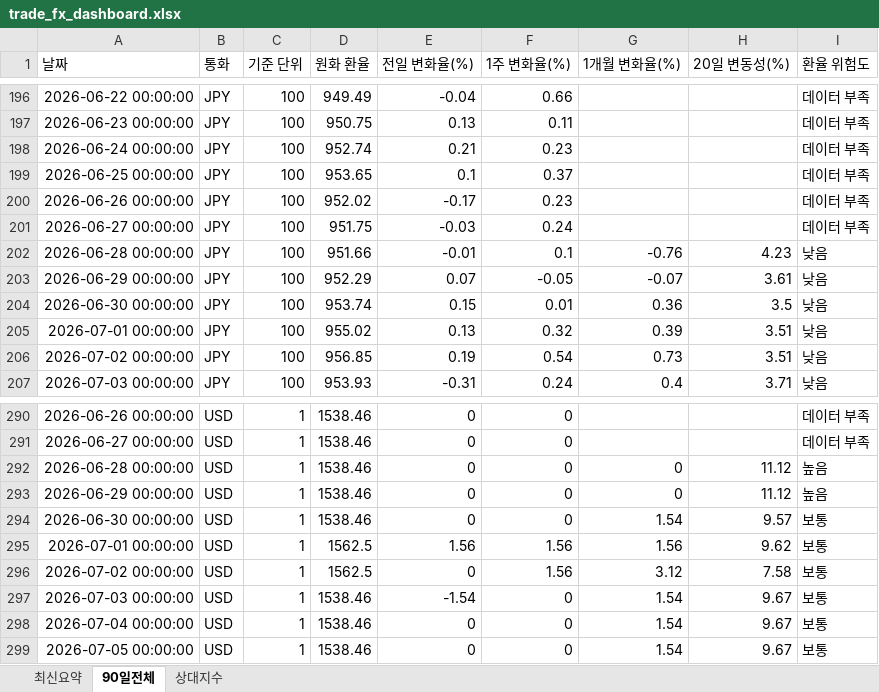
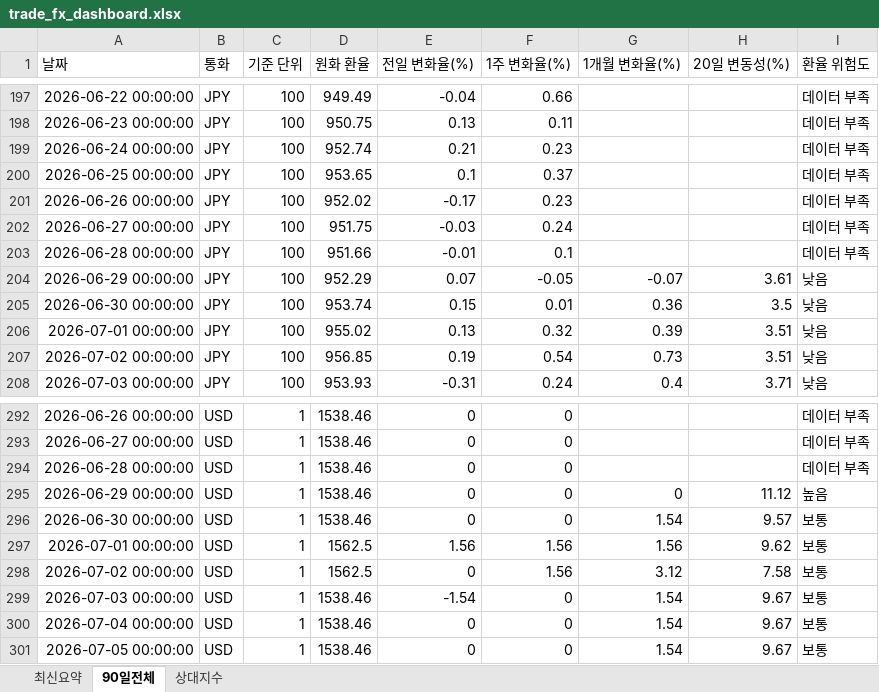
Before and after one commit to wnsdnjs867-svg/4-, an Excel workbook: trade_fx_dashboard.xlsx, sheet 90일전체, drawn as a sheet; only a part is shown, gaps mark what is left out; values as stored, in another font and other column widths than the file's, no borders; addresses are those after the commit; the diff covers the shown part only; the diff names each change by its address in the sheet, - before the commit and + after, or states it on an @@ line.

```diff
--- a/trade_fx_dashboard.xlsx (sheet 90일전체)
+++ b/trade_fx_dashboard.xlsx (sheet 90일전체)
-G203 (1개월 변화율(%)): -0.76
+G203 (1개월 변화율(%)): (empty)
-H203 (20일 변동성(%)): 4.23
+H203 (20일 변동성(%)): (empty)
-I203 (환율 위험도): 낮음
+I203 (환율 위험도): 데이터 부족
-G294 (1개월 변화율(%)): 0
+G294 (1개월 변화율(%)): (empty)
-H294 (20일 변동성(%)): 11.12
+H294 (20일 변동성(%)): (empty)
-I294 (환율 위험도): 높음
+I294 (환율 위험도): 데이터 부족
```
Also changed, not shown: 7 added rows, 4 removed rows and 30 edited cells elsewhere in this sheet, sheet 상대지수, sheet 최신요약, 1 other file.
